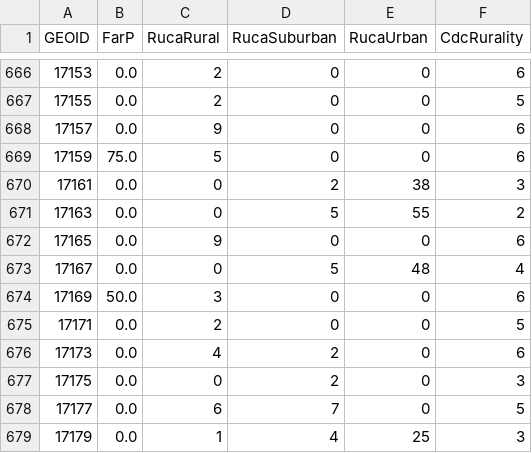
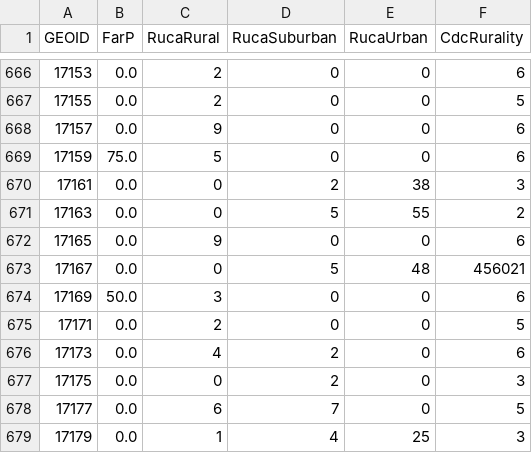
Before and after one commit to macs30122-winter24/final-project-the-procrastinators, a CSV file: data/rurality.csv, drawn as a sheet; only a part is shown, gaps mark what is left out.

Commit message:
merging data

```diff
--- a/data/rurality.csv
+++ b/data/rurality.csv
@@ -672,3 +672,3 @@ GEOID,FarP,RucaRural,RucaSuburban,RucaUrban,CdcRurality
 17165,0.0,9,0,0,6
-17167,0.0,0,5,48,4
+17167,0.0,0,5,48,456021
 17169,50.0,3,0,0,6
```
Also changed, not shown: 2 other files.
